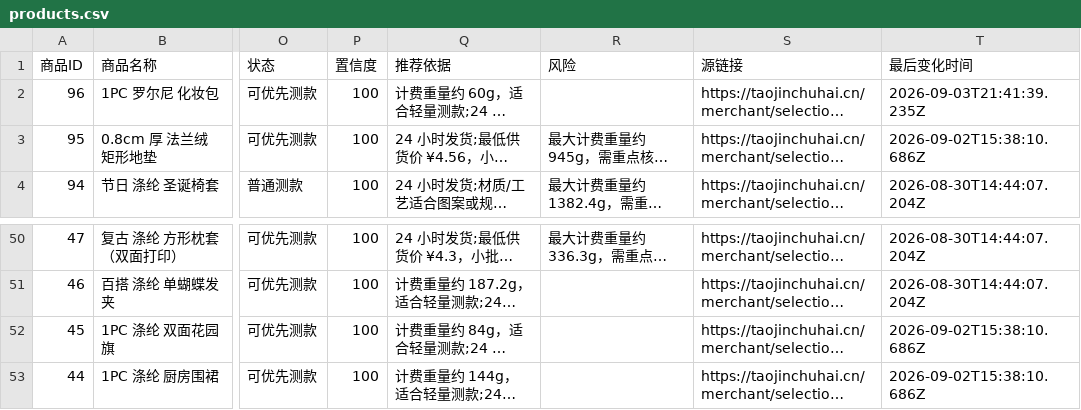
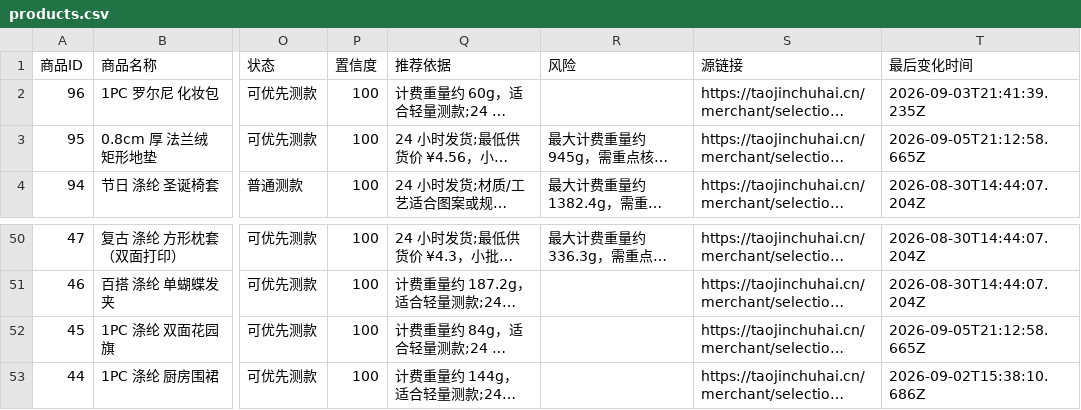
Before and after one commit to chanayy123/xuanpin, a CSV file: public/data/products.csv, drawn as a sheet; only a part is shown, gaps mark what is left out; long unchanged cells end in …; the diff names each change by its address in the sheet, - before the commit and + after, or states it on an @@ line.

```diff
--- a/public/data/products.csv
+++ b/public/data/products.csv
-T3 (最后变化时间): 2026-09-02T15:38:10.686Z
+T3 (最后变化时间): 2026-09-05T21:12:58.665Z
-T52 (最后变化时间): 2026-09-02T15:38:10.686Z
+T52 (最后变化时间): 2026-09-05T21:12:58.665Z
```
Also changed, not shown: 6 other files.
